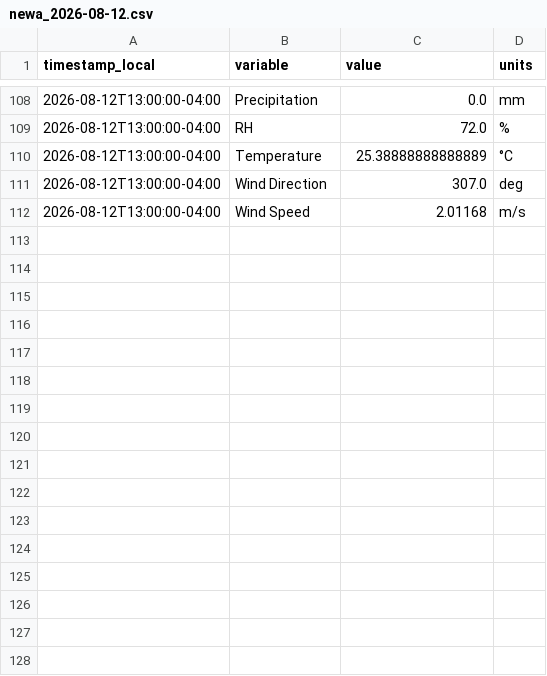
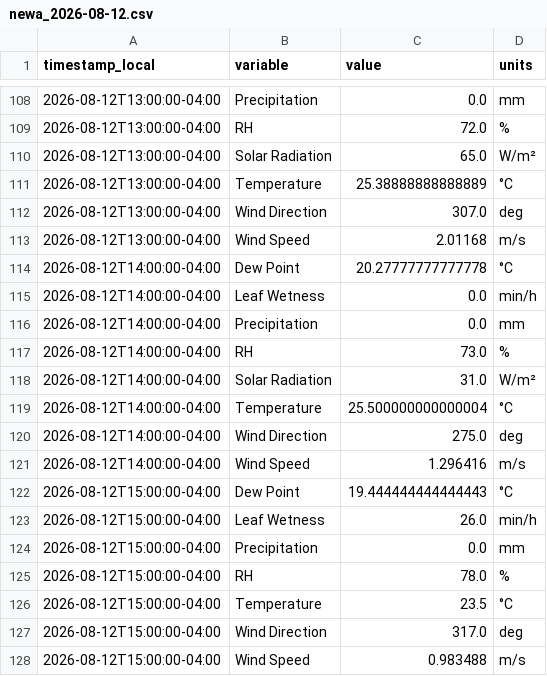
Before and after one commit to Jasonlondo/SensorTower, a CSV file: data/newa/newa_2026-08-12.csv, drawn as a sheet; only a part is shown, gaps mark what is left out.

```diff
--- a/data/newa/newa_2026-08-12.csv
+++ b/data/newa/newa_2026-08-12.csv
@@ -109,2 +109,3 @@ timestamp_local,variable,value,units
 2026-08-12T13:00:00-04:00,RH,72.0,%
+2026-08-12T13:00:00-04:00,Solar Radiation,65.0,W/m²
 2026-08-12T13:00:00-04:00,Temperature,25.38888888888889,°C
@@ -112 +113,16 @@ timestamp_local,variable,value,units
 2026-08-12T13:00:00-04:00,Wind Speed,2.01168,m/s
+2026-08-12T14:00:00-04:00,Dew Point,20.27777777777778,°C
+2026-08-12T14:00:00-04:00,Leaf Wetness,0.0,min/h
+2026-08-12T14:00:00-04:00,Precipitation,0.0,mm
+2026-08-12T14:00:00-04:00,RH,73.0,%
+2026-08-12T14:00:00-04:00,Solar Radiation,31.0,W/m²
+2026-08-12T14:00:00-04:00,Temperature,25.500000000000004,°C
+2026-08-12T14:00:00-04:00,Wind Direction,275.0,deg
+2026-08-12T14:00:00-04:00,Wind Speed,1.296416,m/s
+2026-08-12T15:00:00-04:00,Dew Point,19.444444444444443,°C
+2026-08-12T15:00:00-04:00,Leaf Wetness,26.0,min/h
+2026-08-12T15:00:00-04:00,Precipitation,0.0,mm
+2026-08-12T15:00:00-04:00,RH,78.0,%
+2026-08-12T15:00:00-04:00,Temperature,23.5,°C
+2026-08-12T15:00:00-04:00,Wind Direction,317.0,deg
+2026-08-12T15:00:00-04:00,Wind Speed,0.983488,m/s
```
